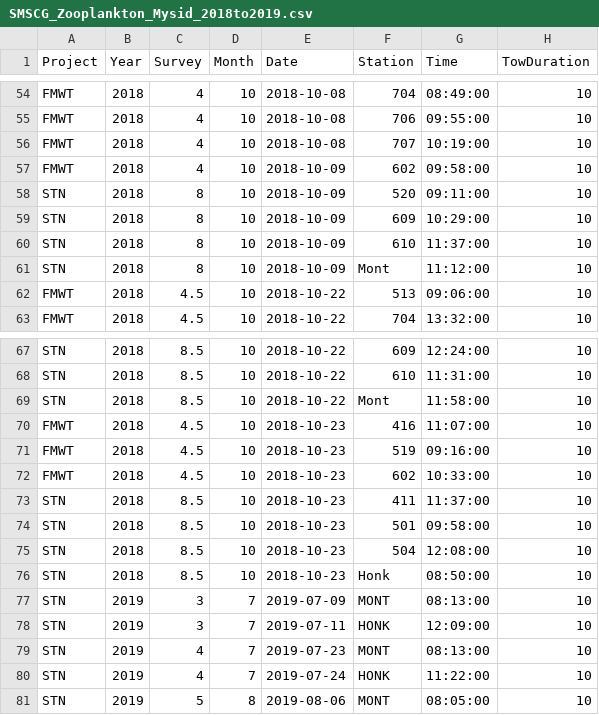
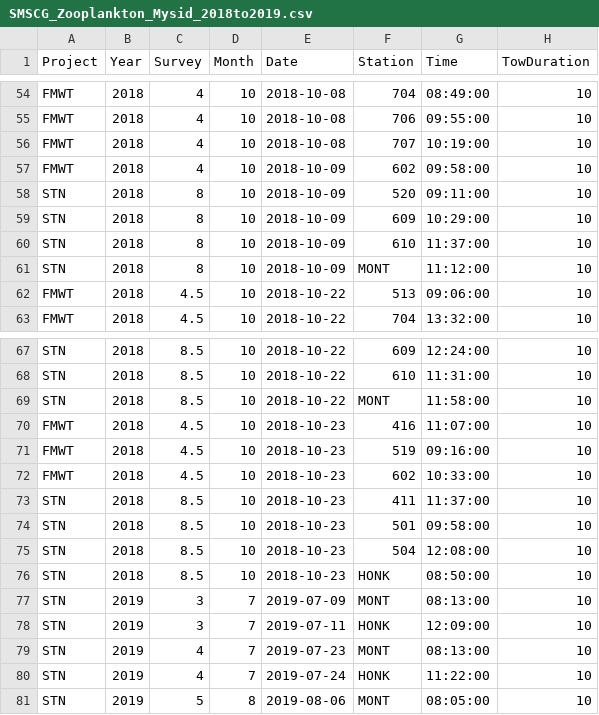
Before and after one commit to InteragencyEcologicalProgram/SMSCG, a CSV file: EDI/data_output/SMSCG_Zooplankton_Mysid_2018to2019.csv, drawn as a sheet; only a part is shown, gaps mark what is left out; the diff covers the shown part only; the diff names each change by its address in the sheet, - before the commit and + after, or states it on an @@ line.

Commit message:
minor edits to improve consistency in station names

```diff
--- a/EDI/data_output/SMSCG_Zooplankton_Mysid_2018to2019.csv
+++ b/EDI/data_output/SMSCG_Zooplankton_Mysid_2018to2019.csv
-F61 (Station): Mont
+F61 (Station): MONT
-F69 (Station): Mont
+F69 (Station): MONT
-F76 (Station): Honk
+F76 (Station): HONK
```
Also changed, not shown: 11 edited cells elsewhere in this file.
